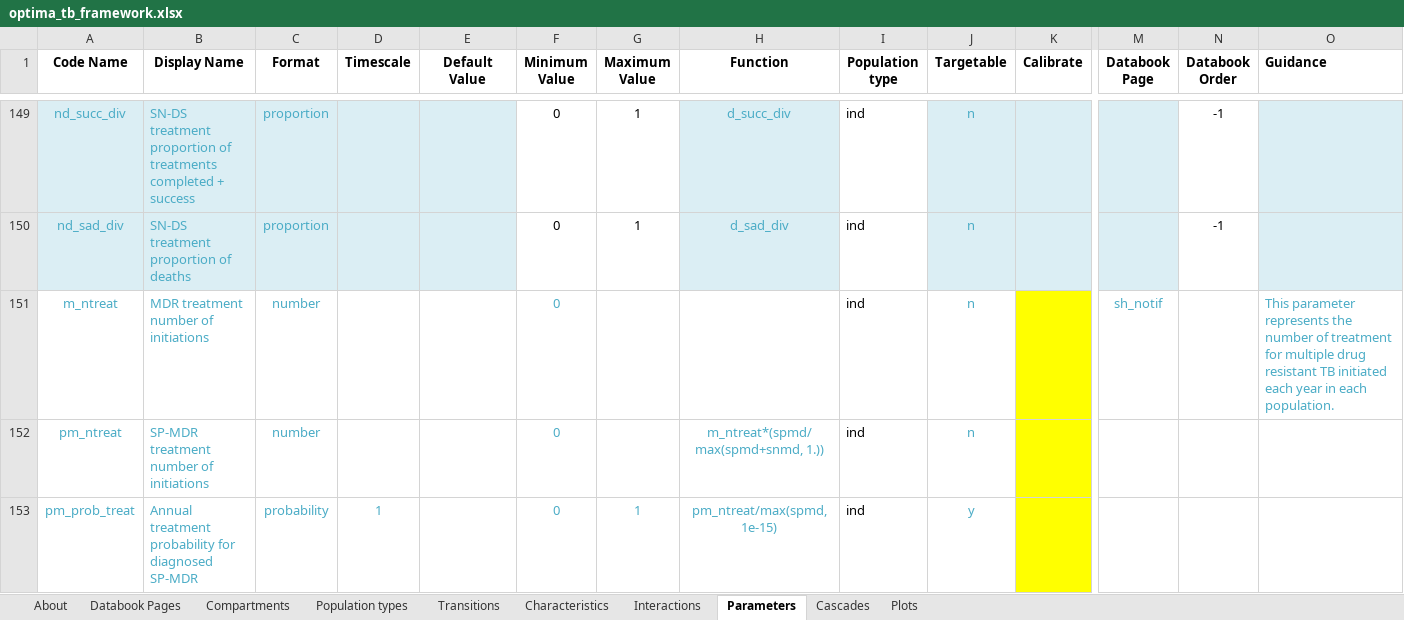
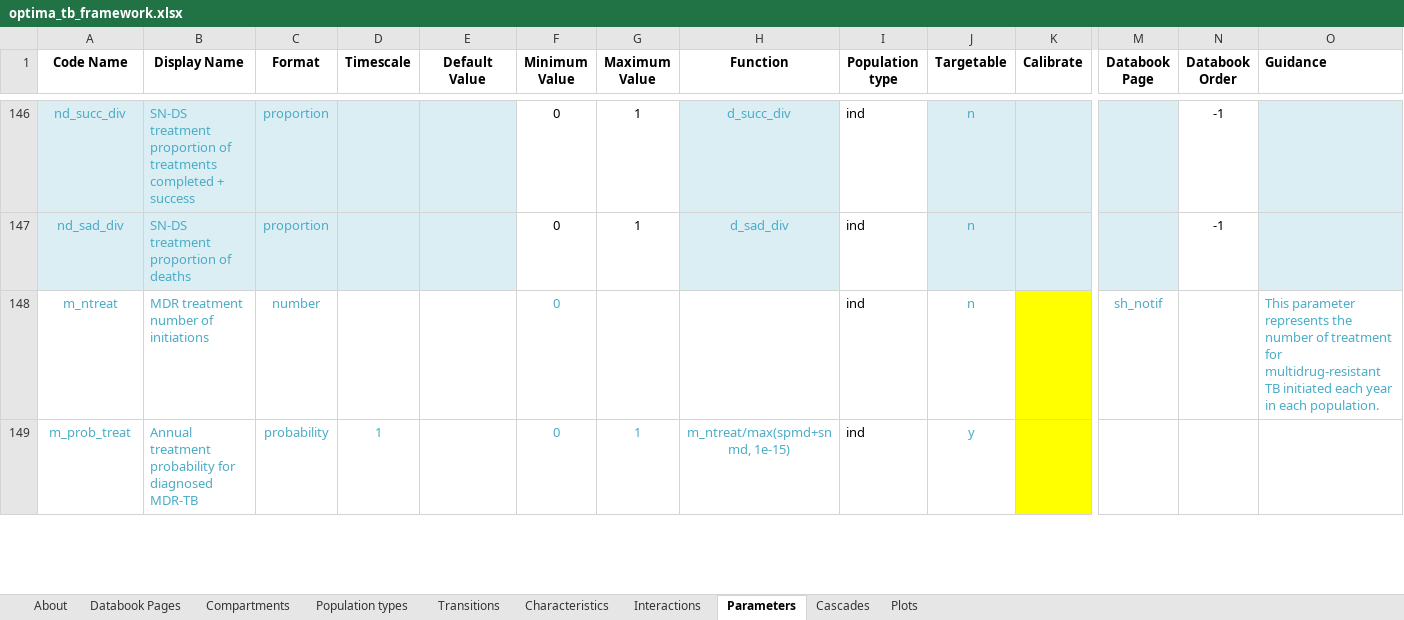
Before and after one commit to sciris/atomica_apps, an Excel workbook: atomica_apps/optima_tb_framework.xlsx, sheet Parameters, drawn as a sheet; only a part is shown, gaps mark what is left out; values as stored, in another font and other column widths than the file's, no borders; conditional formats not drawn; removed rows and columns are numbered as before the commit, all else as after; rows hold the shown columns only; the diff covers the shown part only; the diff names each change by its address in the sheet, - before the commit and + after, or states it on an @@ line.

```diff
--- a/atomica_apps/optima_tb_framework.xlsx (sheet Parameters)
+++ b/atomica_apps/optima_tb_framework.xlsx (sheet Parameters)
-O148 (Guidance): …treatment for multiple drug resistant TB initiated…
+O148 (Guidance): …treatment for multidrug-resistant TB initiated…
-row 152: pm_ntreat | SP-MDR treatment number of initiations | number |  |  | 0 |  | m_ntreat*(spmd/max(spmd+snmd, 1.)) | ind | n
-A149 (Code Name): pm_prob_treat
+A149 (Code Name): m_prob_treat
-B149 (Display Name): …for diagnosed SP-MDR
+B149 (Display Name): …for diagnosed MDR-TB
-H149 (Function): pm_ntreat/max(spmd, 1e-15)
+H149 (Function): m_ntreat/max(spmd+snmd, 1e-15)
```
Also changed, not shown: 8 removed rows and 45 edited cells elsewhere in this sheet, sheet Characteristics, sheet Transitions, sheet Plots, sheet Compartments, atomica_apps/optima_tb_databook.xlsx.
